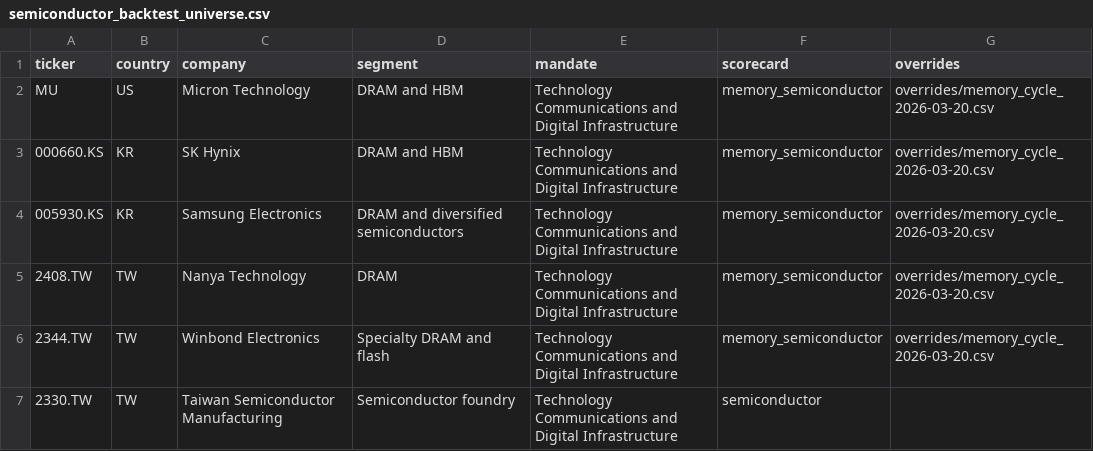
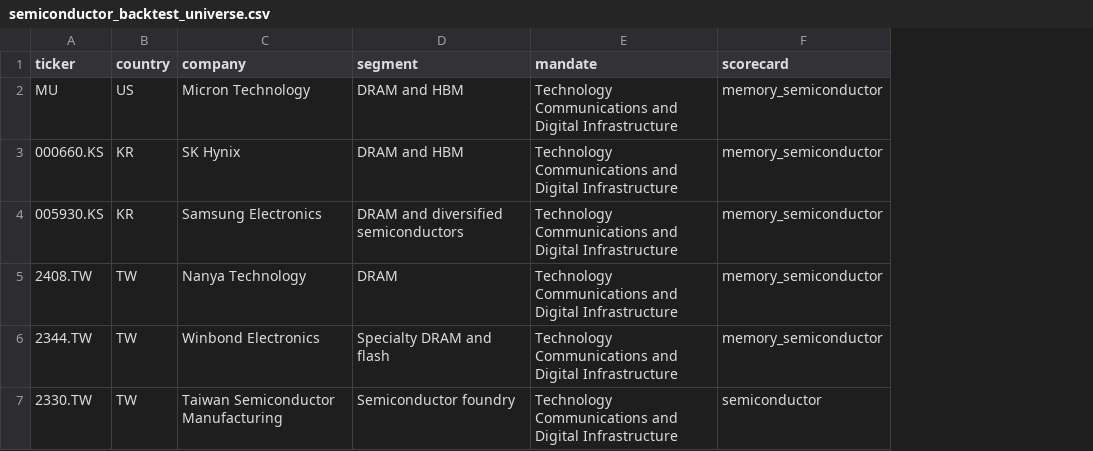
Before and after one commit to kianjindal2010/wharton-growth-scorer, a CSV file: config/semiconductor_backtest_universe.csv, drawn as a sheet; the diff names each change by its address in the sheet, - before the commit and + after, or states it on an @@ line.

Commit message:
Add fully automated industry-specific scorecards

```diff
--- a/config/semiconductor_backtest_universe.csv
+++ b/config/semiconductor_backtest_universe.csv
-column G (overrides), rows 2-6: all overrides/memory_cycle_2026-03-20.csv
```
Also changed, not shown: 29 other files.
